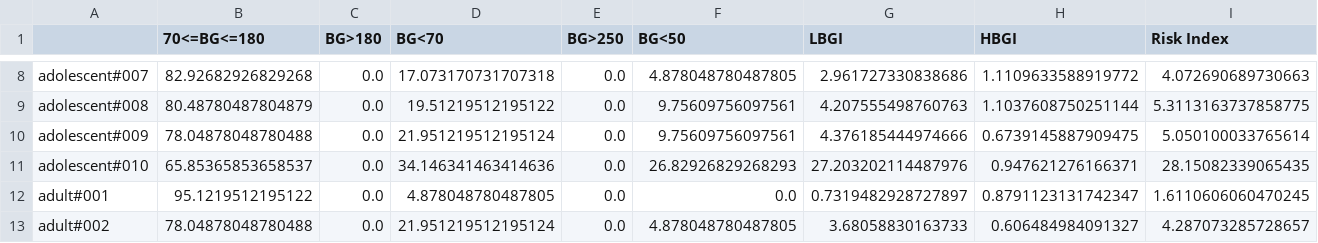
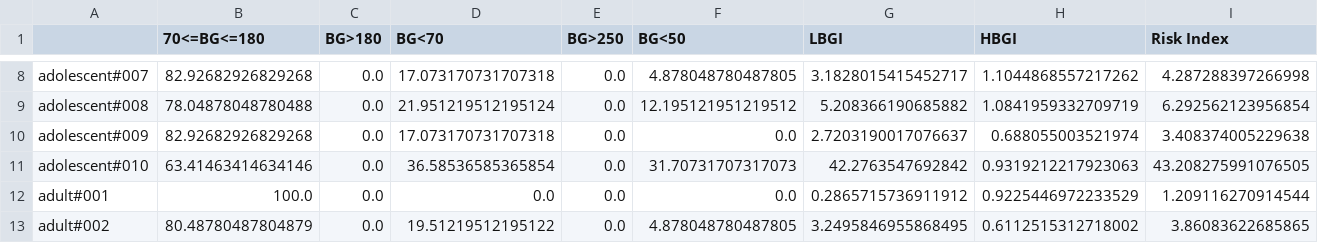
Before and after one commit to aespogom/IIT_simglucose, a CSV file: data/hypo/performance_stats.csv, drawn as a sheet; only a part is shown, gaps mark what is left out; the diff covers the shown part only; the diff names each change by its address in the sheet, - before the commit and + after, or states it on an @@ line.

```diff
--- a/data/hypo/performance_stats.csv
+++ b/data/hypo/performance_stats.csv
-G8 (LBGI): 2.961727330838686
+G8 (LBGI): 3.1828015415452717
-H8 (HBGI): 1.1109633588919772
+H8 (HBGI): 1.1044868557217262
-I8 (Risk Index): 4.072690689730663
+I8 (Risk Index): 4.287288397266998
-B9 (70<=BG<=180): 80.48780487804879
+B9 (70<=BG<=180): 78.04878048780488
-D9 (BG<70): 19.51219512195122
+D9 (BG<70): 21.951219512195124
-F9 (BG<50): 9.75609756097561
+F9 (BG<50): 12.195121951219512
-G9 (LBGI): 4.207555498760763
+G9 (LBGI): 5.208366190685882
-H9 (HBGI): 1.1037608750251144
+H9 (HBGI): 1.0841959332709719
-I9 (Risk Index): 5.3113163737858775
+I9 (Risk Index): 6.292562123956854
-B10 (70<=BG<=180): 78.04878048780488
+B10 (70<=BG<=180): 82.92682926829268
-D10 (BG<70): 21.951219512195124
+D10 (BG<70): 17.073170731707318
-F10 (BG<50): 9.75609756097561
+F10 (BG<50): 0.0
-G10 (LBGI): 4.376185444974666
+G10 (LBGI): 2.7203190017076637
-H10 (HBGI): 0.6739145887909475
+H10 (HBGI): 0.688055003521974
-I10 (Risk Index): 5.050100033765614
+I10 (Risk Index): 3.408374005229638
-B11 (70<=BG<=180): 65.85365853658537
+B11 (70<=BG<=180): 63.41463414634146
-D11 (BG<70): 34.146341463414636
+D11 (BG<70): 36.58536585365854
-F11 (BG<50): 26.82926829268293
+F11 (BG<50): 31.70731707317073
-G11 (LBGI): 27.203202114487976
+G11 (LBGI): 42.2763547692842
-H11 (HBGI): 0.947621276166371
+H11 (HBGI): 0.9319212217923063
-I11 (Risk Index): 28.15082339065435
+I11 (Risk Index): 43.208275991076505
-B12 (70<=BG<=180): 95.1219512195122
+B12 (70<=BG<=180): 100.0
-D12 (BG<70): 4.878048780487805
+D12 (BG<70): 0.0
-G12 (LBGI): 0.7319482928727897
+G12 (LBGI): 0.2865715736911912
-H12 (HBGI): 0.8791123131742347
+H12 (HBGI): 0.9225446972233529
-I12 (Risk Index): 1.6110606060470245
+I12 (Risk Index): 1.209116270914544
-B13 (70<=BG<=180): 78.04878048780488
+B13 (70<=BG<=180): 80.48780487804879
-D13 (BG<70): 21.951219512195124
+D13 (BG<70): 19.51219512195122
-G13 (LBGI): 3.68058830163733
+G13 (LBGI): 3.2495846955868495
-H13 (HBGI): 0.606484984091327
+H13 (HBGI): 0.6112515312718002
-I13 (Risk Index): 4.287073285728657
+I13 (Risk Index): 3.86083622685865
```
Also changed, not shown: 108 edited cells elsewhere in this file, data/hypo/risk_trace.csv, 35 other files.
